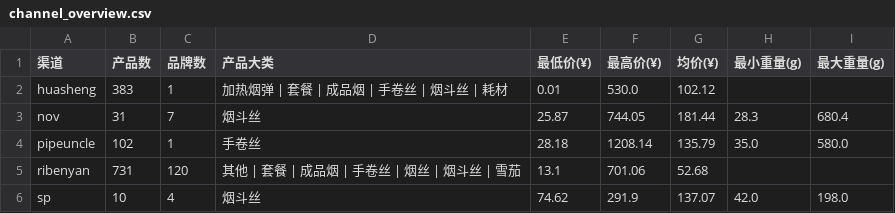
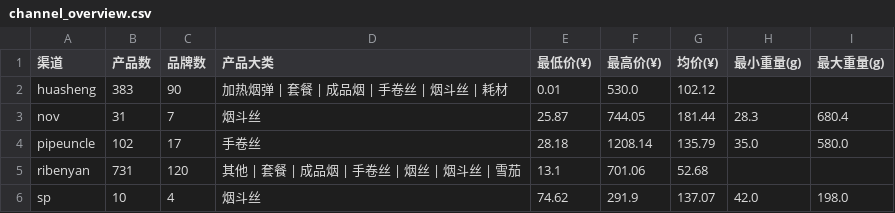
Before and after one commit to lxy1553/cigarettes_scraper, a CSV file: data/dws/channel_overview.csv, drawn as a sheet.

```diff
--- a/data/dws/channel_overview.csv
+++ b/data/dws/channel_overview.csv
@@ -1,5 +1,5 @@
 渠道,产品数,品牌数,产品大类,最低价(¥),最高价(¥),均价(¥),最小重量(g),最大重量(g)
-huasheng,383,1,加热烟弹 | 套餐 | 成品烟 | 手卷丝 | 烟斗丝 | 耗材,0.01,530.0,102.12,,
+huasheng,383,90,加热烟弹 | 套餐 | 成品烟 | 手卷丝 | 烟斗丝 | 耗材,0.01,530.0,102.12,,
 nov,31,7,烟斗丝,25.87,744.05,181.44,28.3,680.4
-pipeuncle,102,1,手卷丝,28.18,1208.14,135.79,35.0,580.0
+pipeuncle,102,17,手卷丝,28.18,1208.14,135.79,35.0,580.0
 ribenyan,731,120,其他 | 套餐 | 成品烟 | 手卷丝 | 烟丝 | 烟斗丝 | 雪茄,13.1,701.06,52.68,,
```
Also changed, not shown: data/dws/price_by_type.csv, 6 other files.
